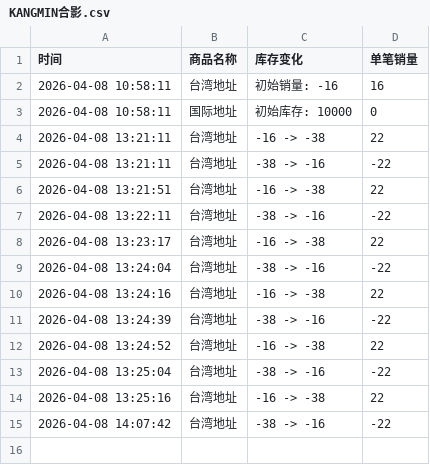
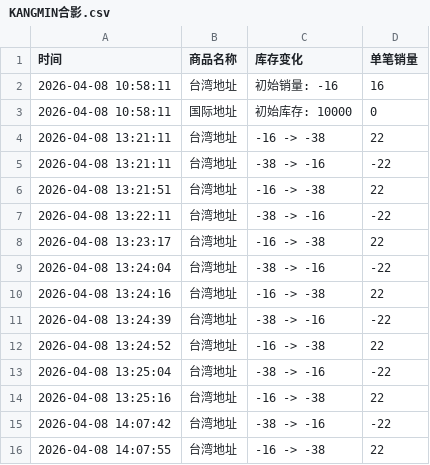
Before and after one commit to Juineii/kangmin_km0413, a CSV file: KANGMIN合影.csv, drawn as a sheet; the diff names each change by its address in the sheet, - before the commit and + after, or states it on an @@ line.

Commit message:
自动更新数据 2026-04-08 14:07:56

```diff
--- a/KANGMIN合影.csv
+++ b/KANGMIN合影.csv
+row 16: 2026-04-08 14:07:55 | 台湾地址 | -16 -> -38 | 22
```
